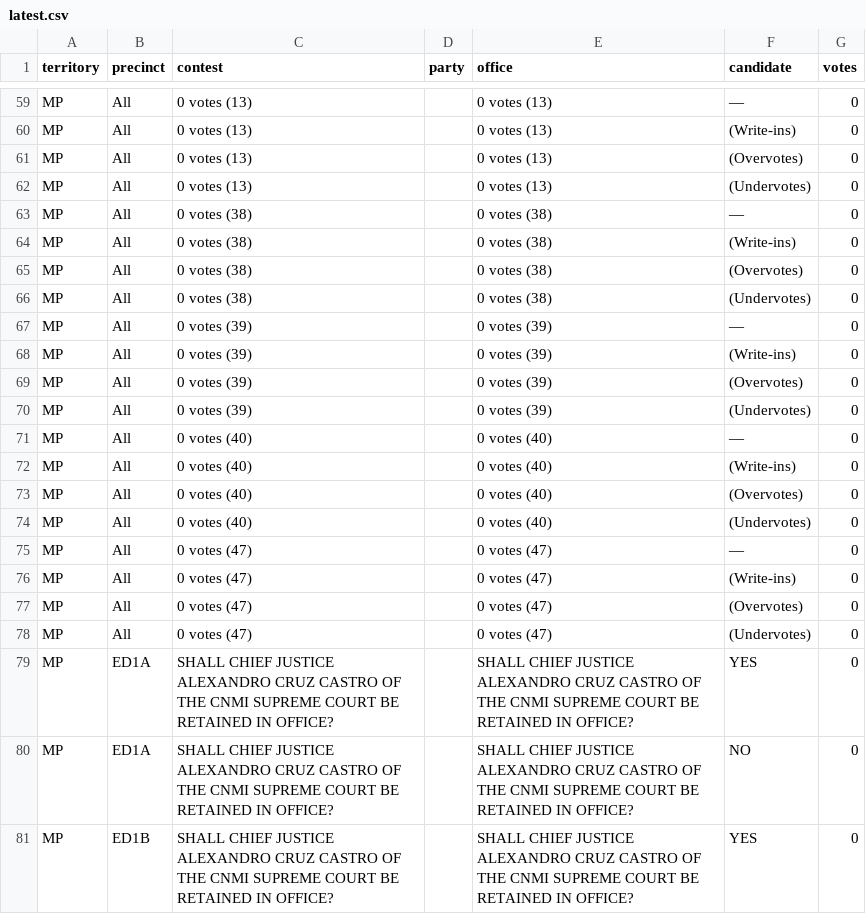
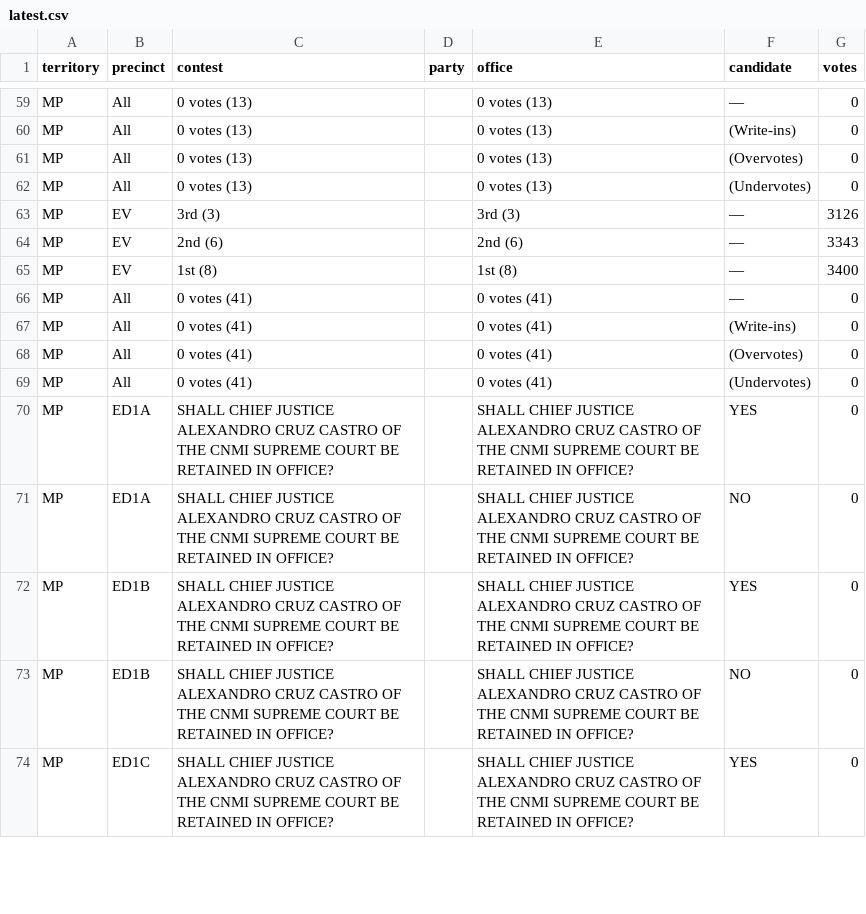
Before and after one commit to contextofislands/2026-territory-election-results, a CSV file: data/northern-mariana-islands/latest.csv, drawn as a sheet; only a part is shown, gaps mark what is left out; the shorter side is filled out with more unchanged rows.

Commit message:
Northern Mariana Islands: OFFICIAL report, read 2026-11-03T12:10:42.490Z

```diff
--- a/data/northern-mariana-islands/latest.csv
+++ b/data/northern-mariana-islands/latest.csv
@@ -62,18 +62,9 @@ MP,All,0 votes (13),,0 votes (13),(Overvotes),0
 MP,All,0 votes (13),,0 votes (13),(Undervotes),0
-MP,All,0 votes (38),,0 votes (38),—,0
-MP,All,0 votes (38),,0 votes (38),(Write-ins),0
-MP,All,0 votes (38),,0 votes (38),(Overvotes),0
-MP,All,0 votes (38),,0 votes (38),(Undervotes),0
-MP,All,0 votes (39),,0 votes (39),—,0
-MP,All,0 votes (39),,0 votes (39),(Write-ins),0
-MP,All,0 votes (39),,0 votes (39),(Overvotes),0
-MP,All,0 votes (39),,0 votes (39),(Undervotes),0
-MP,All,0 votes (40),,0 votes (40),—,0
-MP,All,0 votes (40),,0 votes (40),(Write-ins),0
-MP,All,0 votes (40),,0 votes (40),(Overvotes),0
-MP,All,0 votes (40),,0 votes (40),(Undervotes),0
-MP,All,0 votes (47),,0 votes (47),—,0
-MP,All,0 votes (47),,0 votes (47),(Write-ins),0
-MP,All,0 votes (47),,0 votes (47),(Overvotes),0
-MP,All,0 votes (47),,0 votes (47),(Undervotes),0
+MP,EV,3rd (3),,3rd (3),—,3126
+MP,EV,2nd (6),,2nd (6),—,3343
+MP,EV,1st (8),,1st (8),—,3400
+MP,All,0 votes (41),,0 votes (41),—,0
+MP,All,0 votes (41),,0 votes (41),(Write-ins),0
+MP,All,0 votes (41),,0 votes (41),(Overvotes),0
+MP,All,0 votes (41),,0 votes (41),(Undervotes),0
 MP,ED1A,SHALL CHIEF JUSTICE ALEXANDRO CRUZ CASTRO OF THE CNMI SUPREME COURT BE RETAINED IN OFFICE?,,SHALL CHIEF JUSTICE ALEXANDRO CRUZ CASTRO OF THE CNMI SUPREME COURT BE RETAINED IN OFFICE?,YES,0
```
